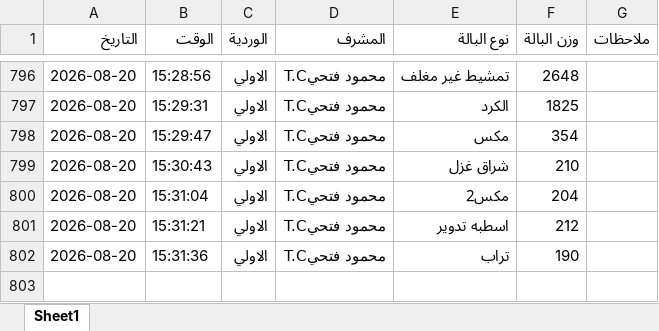
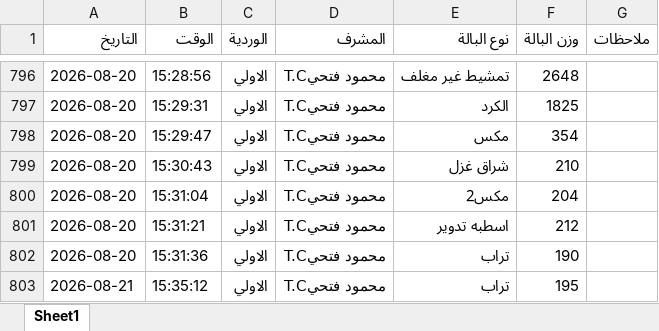
Before and after one commit to mahmedabdallh123/BELYARN, an Excel workbook: luva.xlsx, sheet Sheet1, drawn as a sheet; only a part is shown, gaps mark what is left out; values as stored, in another font and other column widths than the file's, no borders; the diff names each change by its address in the sheet, - before the commit and + after, or states it on an @@ line.

Commit message:
إدخال جديد

```diff
--- a/luva.xlsx (sheet Sheet1)
+++ b/luva.xlsx (sheet Sheet1)
+row 803: 2026-08-21 | 15:35:12 | الاولي | محمود فتحيT.C | تراب | 195
```
